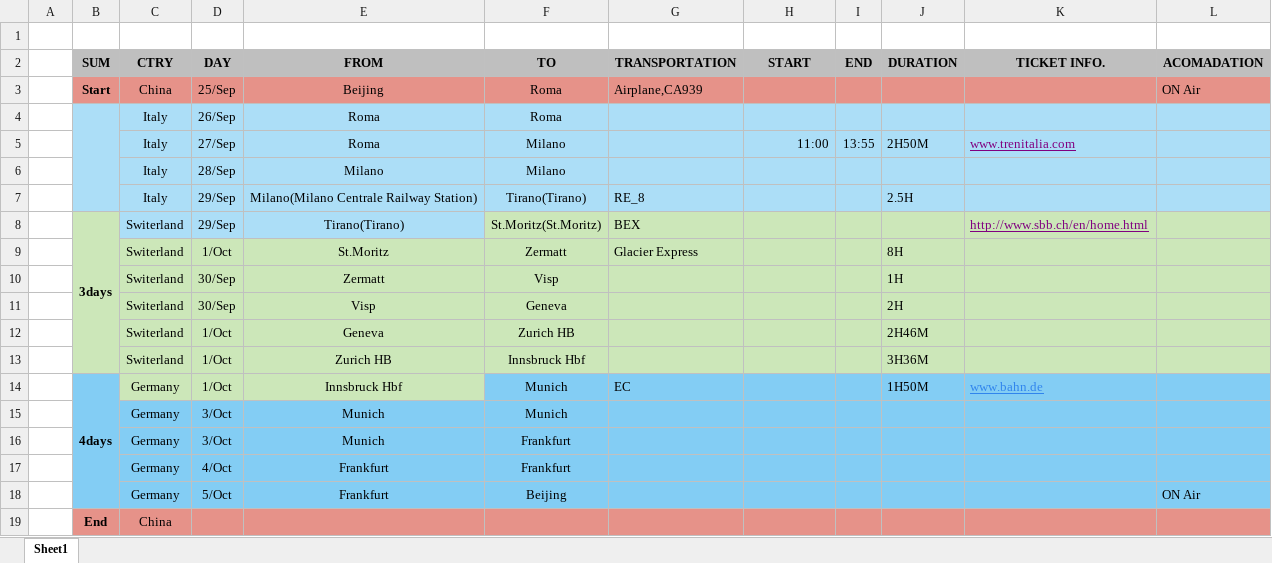
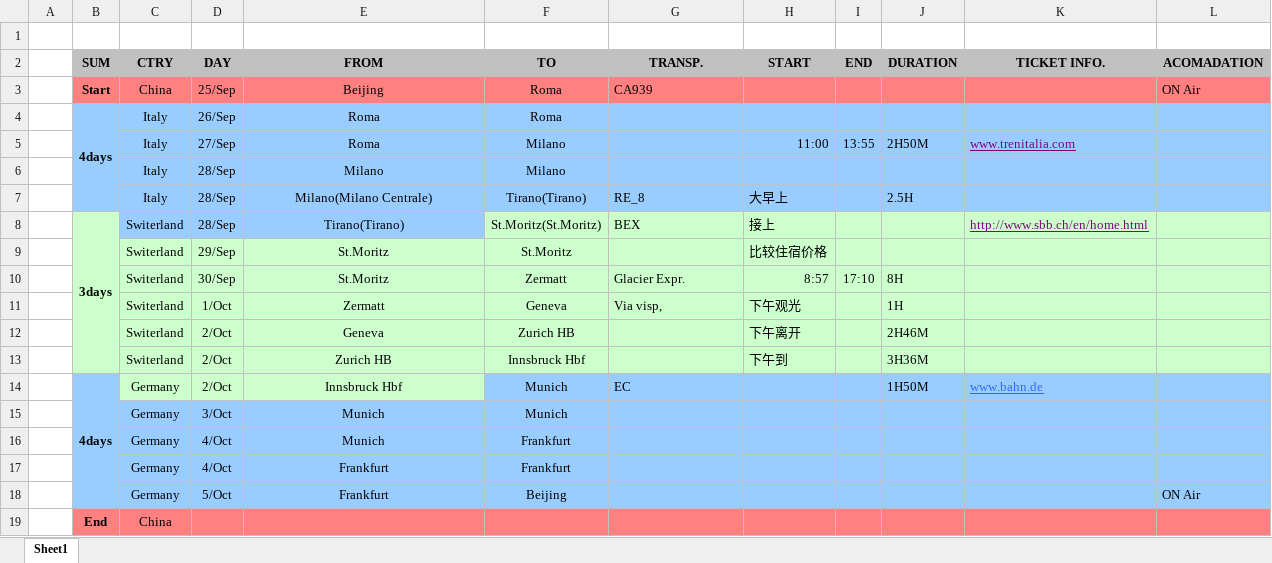
Before and after one commit to fanshilin/python, an Excel workbook: 申根签证/实际旅游行程.xlsx, sheet Sheet1, drawn as a sheet; values as stored, in another font and other column widths than the file's, no borders; removed rows and columns are numbered as before the commit, all else as after; the diff names each change by its address in the sheet, - before the commit and + after, or states it on an @@ line.

Commit message:
更新行程表

```diff
--- a/申根签证/实际旅游行程.xlsx (sheet Sheet1)
+++ b/申根签证/实际旅游行程.xlsx (sheet Sheet1)
-G2: TRANSPORTATION
+G2: TRANSP.
-B3:L3 fill: #E69289
+B3:L3 fill: #FF8080
-G3 (TRANSP.): Airplane,CA939
+G3 (TRANSP.): CA939
-B4 (SUM): (empty)
+B4 (SUM): 4days
-D7:D8 (DAY): 29/Sep
+D7:D8 (DAY): 28/Sep
-E7 (FROM): Milano(Milano Centrale Railway Station)
+E7 (FROM): Milano(Milano Centrale)
-H7 (START): (empty)
+H7 (START): 大早上
-H8 (START): (empty)
+H8 (START): 接上
+row 9:  |  | Switerland | 29/Sep | St.Moritz | St.Moritz |  | 比较住宿价格
-D10 (DAY): 1/Oct
+D10 (DAY): 30/Sep
-G10 (TRANSP.): Glacier Express
+G10 (TRANSP.): Glacier Expr.
-H10 (START): (empty)
+H10 (START): 8:57
-I10 (END): (empty)
+I10 (END): 17:10
-row 10:  |  | Switerland | 30/Sep | Zermatt | Visp |  |  |  | 1H
-row 11:  |  | Switerland | 30/Sep | Visp | Geneva |  |  |  | 2H
+row 11:  |  | Switerland | 1/Oct | Zermatt | Geneva | Via visp, | 下午观光 |  | 1H
-D12:D14 (DAY): 1/Oct
+D12:D14 (DAY): 2/Oct
-H12 (START): (empty)
+H12 (START): 下午离开
-H13 (START): (empty)
+H13 (START): 下午到
-K14 text colour: #3085ED
+K14 text colour: #3366FF
-D16 (DAY): 3/Oct
+D16 (DAY): 4/Oct
-B19:L19 fill: #E69289
+B19:L19 fill: #FF8080
```
Also changed, not shown: charts or pictures.
